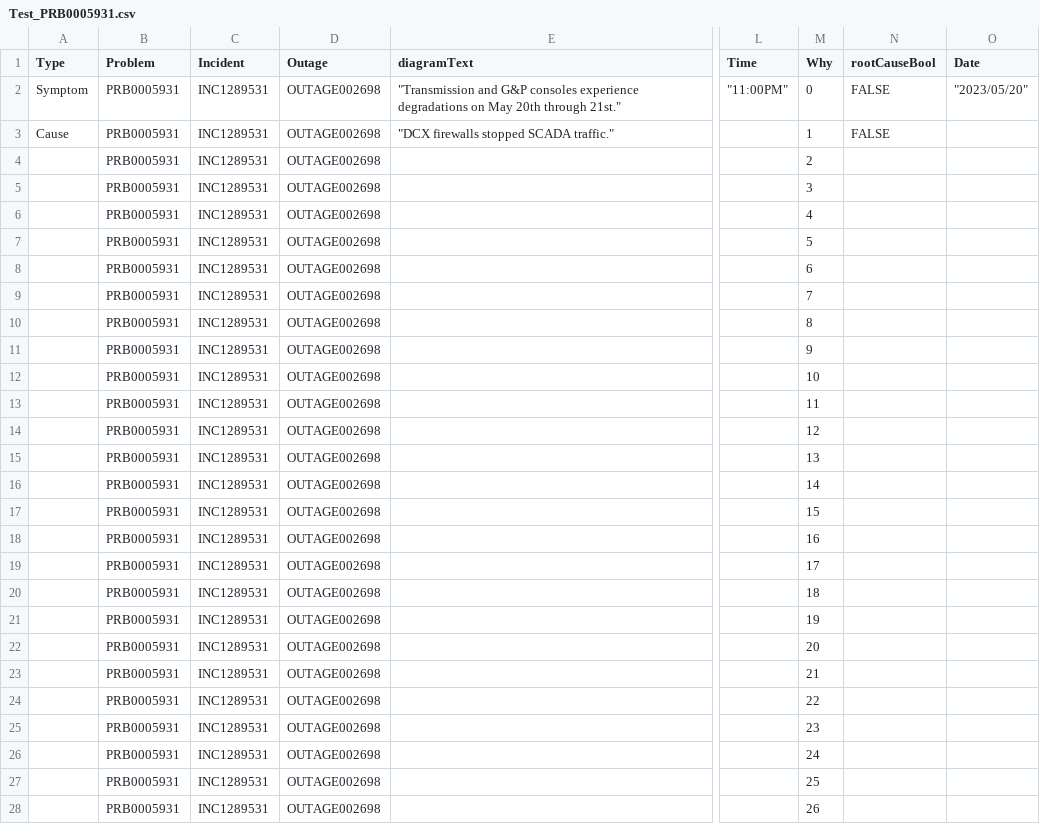
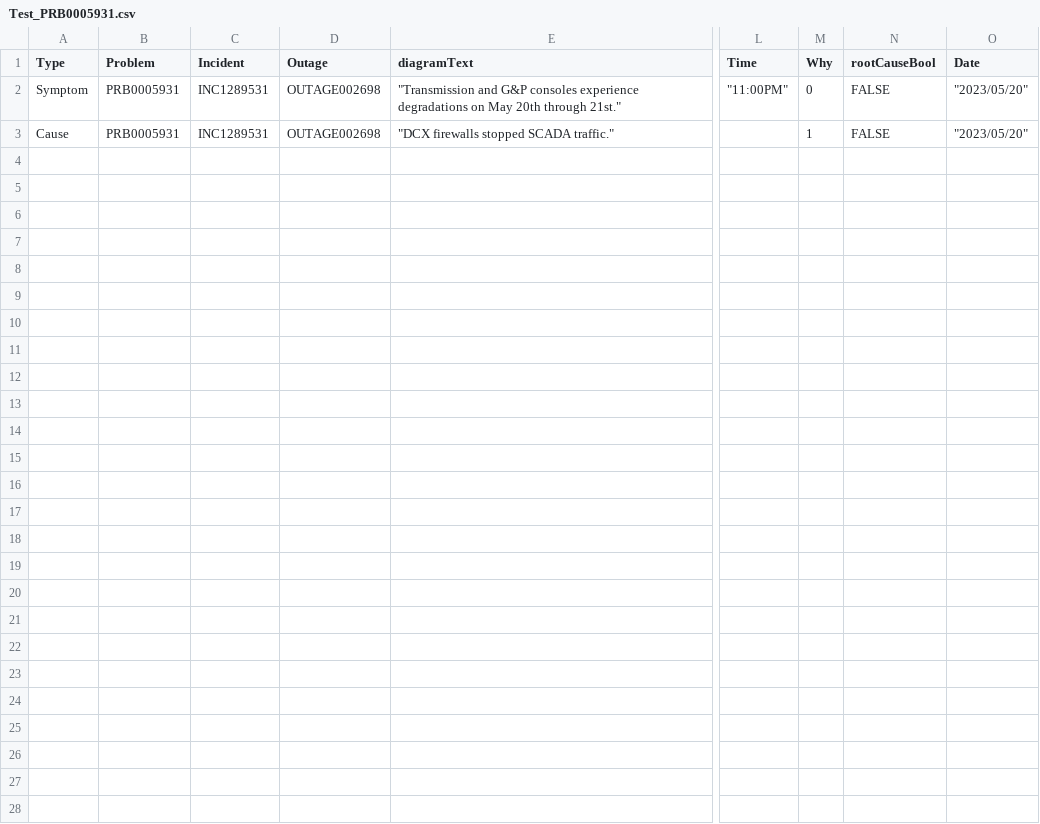
Before and after one commit to smoody00/Neo4j, a CSV file: Test_PRB0005931.csv, drawn as a sheet; only a part is shown, gaps mark what is left out; rows hold the shown columns only; the diff names each change by its address in the sheet, - before the commit and + after, or states it on an @@ line.

Commit message:
Add files via upload

```diff
--- a/Test_PRB0005931.csv
+++ b/Test_PRB0005931.csv
-O3 (Date): (empty)
+O3 (Date): "2023/05/20"
-row 4:  | PRB0005931 | INC1289531 | OUTAGE002698 |  |  | 2
-row 5:  | PRB0005931 | INC1289531 | OUTAGE002698 |  |  | 3
-row 6:  | PRB0005931 | INC1289531 | OUTAGE002698 |  |  | 4
-row 7:  | PRB0005931 | INC1289531 | OUTAGE002698 |  |  | 5
-row 8:  | PRB0005931 | INC1289531 | OUTAGE002698 |  |  | 6
-row 9:  | PRB0005931 | INC1289531 | OUTAGE002698 |  |  | 7
-row 10:  | PRB0005931 | INC1289531 | OUTAGE002698 |  |  | 8
-row 11:  | PRB0005931 | INC1289531 | OUTAGE002698 |  |  | 9
-row 12:  | PRB0005931 | INC1289531 | OUTAGE002698 |  |  | 10
-row 13:  | PRB0005931 | INC1289531 | OUTAGE002698 |  |  | 11
-row 14:  | PRB0005931 | INC1289531 | OUTAGE002698 |  |  | 12
-row 15:  | PRB0005931 | INC1289531 | OUTAGE002698 |  |  | 13
-row 16:  | PRB0005931 | INC1289531 | OUTAGE002698 |  |  | 14
-row 17:  | PRB0005931 | INC1289531 | OUTAGE002698 |  |  | 15
-row 18:  | PRB0005931 | INC1289531 | OUTAGE002698 |  |  | 16
-row 19:  | PRB0005931 | INC1289531 | OUTAGE002698 |  |  | 17
-row 20:  | PRB0005931 | INC1289531 | OUTAGE002698 |  |  | 18
-row 21:  | PRB0005931 | INC1289531 | OUTAGE002698 |  |  | 19
-row 22:  | PRB0005931 | INC1289531 | OUTAGE002698 |  |  | 20
-row 23:  | PRB0005931 | INC1289531 | OUTAGE002698 |  |  | 21
-row 24:  | PRB0005931 | INC1289531 | OUTAGE002698 |  |  | 22
-row 25:  | PRB0005931 | INC1289531 | OUTAGE002698 |  |  | 23
-row 26:  | PRB0005931 | INC1289531 | OUTAGE002698 |  |  | 24
-row 27:  | PRB0005931 | INC1289531 | OUTAGE002698 |  |  | 25
-row 28:  | PRB0005931 | INC1289531 | OUTAGE002698 |  |  | 26
```
